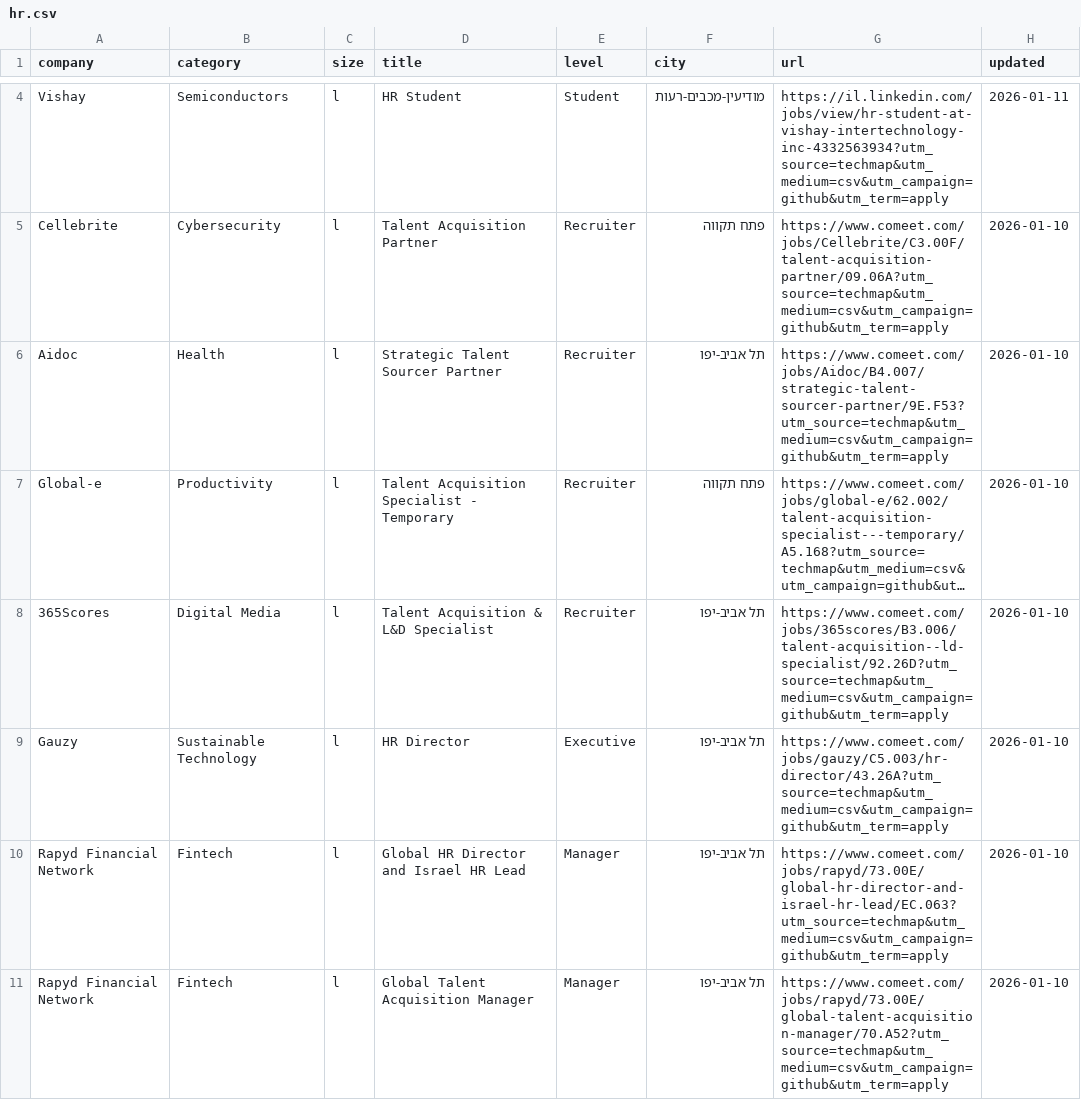
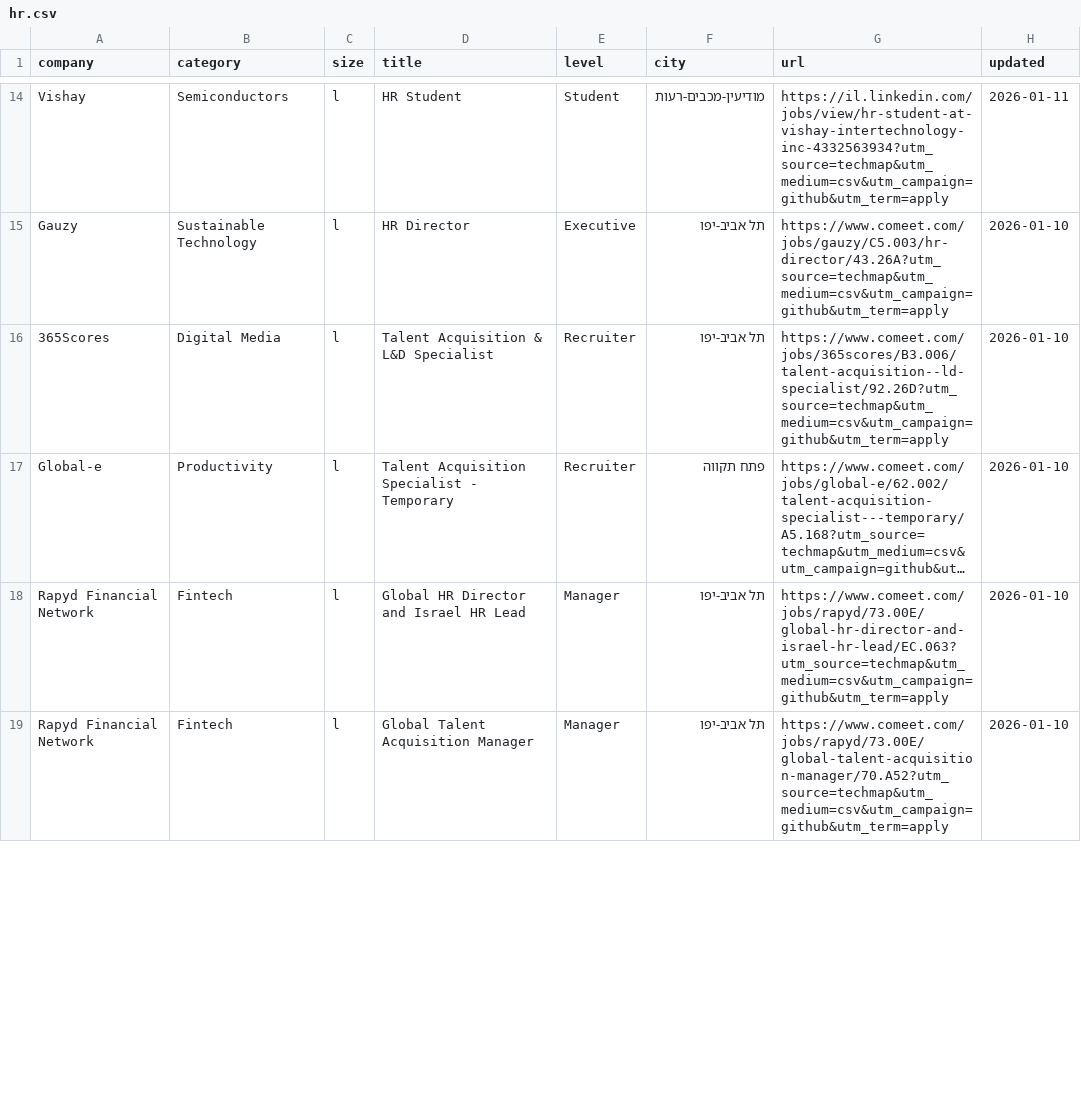
Before and after one commit to mluggy/techmap, a CSV file: jobs/hr.csv, drawn as a sheet; only a part is shown, gaps mark what is left out; long unchanged cells end in …; removed rows and columns are numbered as before the commit, all else as after; the diff covers the shown part only; the diff names each change by its address in the sheet, - before the commit and + after, or states it on an @@ line.

```diff
--- a/jobs/hr.csv
+++ b/jobs/hr.csv
-row 5: Cellebrite | Cybersecurity | l | Talent Acquisition Partner | Recruiter | פתח תקווה | https://www.comeet.com/jobs/Cellebrite/C3.00F/talent-acquisition-partner/09.06A?utm_source=techmap&utm_medium=csv&utm_campaign=github&utm_term=apply | 2026-01-10
@@ row 9 moved to row 15: Gauzy @@
-A16 (company): Aidoc
+A16 (company): 365Scores
-B16 (category): Health
+B16 (category): Digital Media
-D16 (title): Strategic Talent Sourcer Partner
+D16 (title): Talent Acquisition & L&D Specialist
-G16 (url): https://www.comeet.com/jobs/Aidoc/B4.007/strategic-talent-sourcer-partner/9E.F53?utm_source=techmap&utm_medium=csv&utm_campaign=github&utm_term=apply
+G16 (url): https://www.comeet.com/jobs/365scores/B3.006/talent-acquisition--ld-specialist/92.26D?utm_source=techmap&utm_medium=csv&utm_campaign=github&utm_term=apply
-row 8: 365Scores | Digital Media | l | Talent Acquisition & L&D Specialist | Recruiter | תל אביב-יפו | https://www.comeet.com/jobs/365scores/B3.006/talent-acquisition--ld-specialist/92.26D?utm_source=techmap&utm_medium=csv&utm_campaign=github&utm_term=apply | 2026-01-10
```
Also changed, not shown: 15 added rows, 6 removed rows, 5 moved rows and 5 edited cells elsewhere in this file, jobs/business.csv, jobs/legal.csv, 16 other files.
